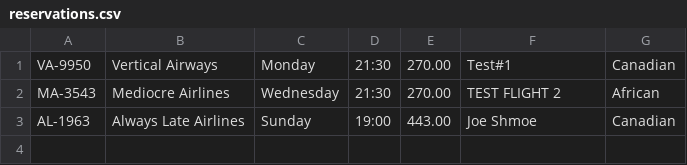
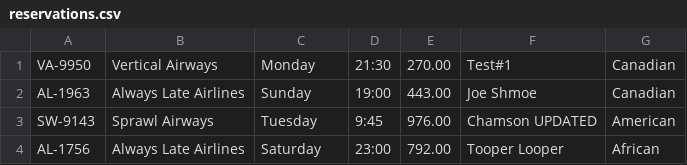
Before and after one commit to pastewarecode/FinalProject-OOP2-Fall2024, a CSV file: FlightBookingSystem/Resources/Raw/reservations.csv, drawn as a sheet; removed rows and columns are numbered as before the commit, all else as after; the diff names each change by its address in the sheet, - before the commit and + after, or states it on an @@ line.

```diff
--- a/FlightBookingSystem/Resources/Raw/reservations.csv
+++ b/FlightBookingSystem/Resources/Raw/reservations.csv
-row 2: MA-3543 | Mediocre Airlines | Wednesday | 21:30 | 270.00 | TEST FLIGHT 2 | African
+row 3: SW-9143 | Sprawl Airways | Tuesday | 9:45 | 976.00 | Chamson UPDATED | American
+row 4: AL-1756 | Always Late Airlines | Saturday | 23:00 | 792.00 | Tooper Looper | African
```
Also changed, not shown: 1 other file.
